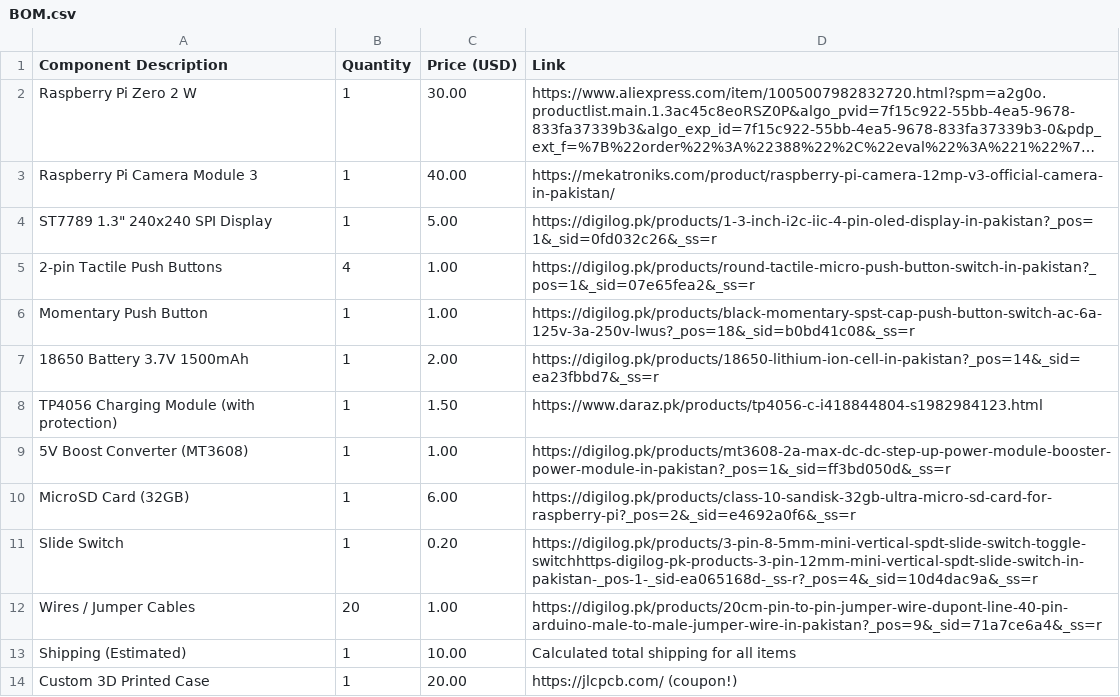
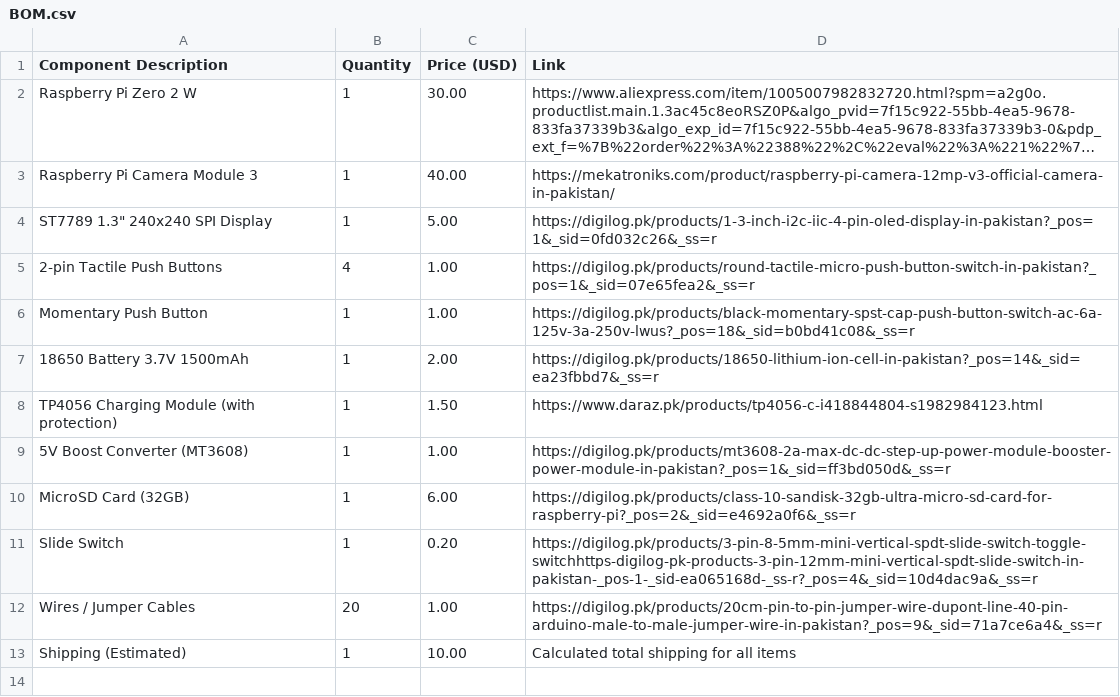
Before and after one commit to Irtaza2009/PiShot, a CSV file: BOM.csv, drawn as a sheet; long unchanged cells end in ….

Commit message:
Update BOM.csv

```diff
--- a/BOM.csv
+++ b/BOM.csv
@@ -13,2 +13 @@ Wires / Jumper Cables,20,1.00,https://digilog.pk/products/20cm-pin-to-pin-jumper
 Shipping (Estimated),1,10.00,Calculated total shipping for all items
-Custom 3D Printed Case,1,20.00,https://jlcpcb.com/ (coupon!)
```
